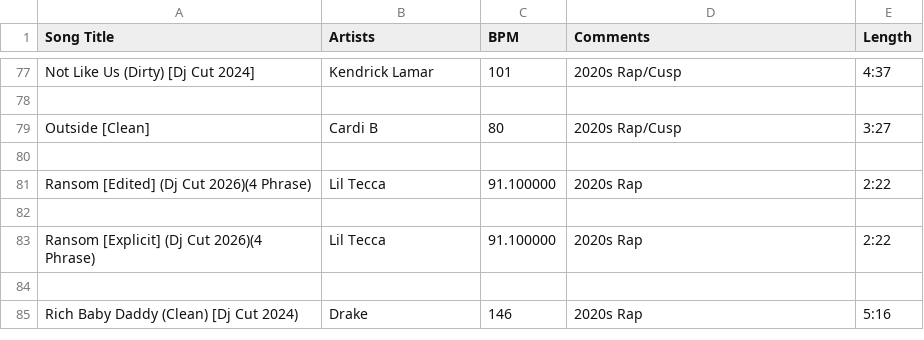
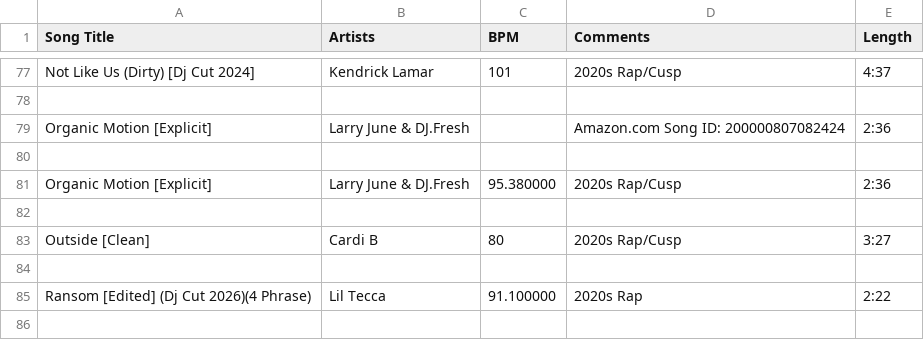
Before and after one commit to song-index/song-index.github.io, a CSV file: csv/2020s Rap.csv, drawn as a sheet; only a part is shown, gaps mark what is left out; the shorter side is filled out with more unchanged rows; the diff names each change by its address in the sheet, - before the commit and + after, or states it on an @@ line.

Commit message:
Add files via upload

```diff
--- a/csv/2020s Rap.csv
+++ b/csv/2020s Rap.csv
+row 79: Organic Motion [Explicit] | Larry June & DJ.Fresh |  | Amazon.com Song ID: 200000807082424 | 2:36
+row 80: (empty)
+row 81: Organic Motion [Explicit] | Larry June & DJ.Fresh | 95.380000 | 2020s Rap/Cusp | 2:36
+row 82: (empty)
```
